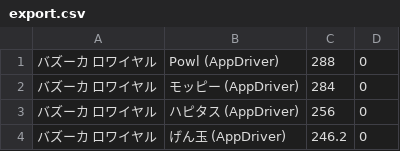
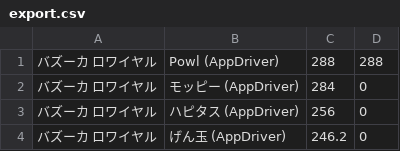
Before and after one commit to kochalog/dokotoku-data, a CSV file: weekly/export.csv, drawn as a sheet; only a part is shown.

Commit message:
データ更新: 2026-02-12

```diff
--- a/weekly/export.csv
+++ b/weekly/export.csv
@@ -1,2 +1,2 @@
-バズーカ ロワイヤル,Powl (AppDriver),288,0
+バズーカ ロワイヤル,Powl (AppDriver),288,288
 バズーカ ロワイヤル,モッピー (AppDriver),284,0
```
